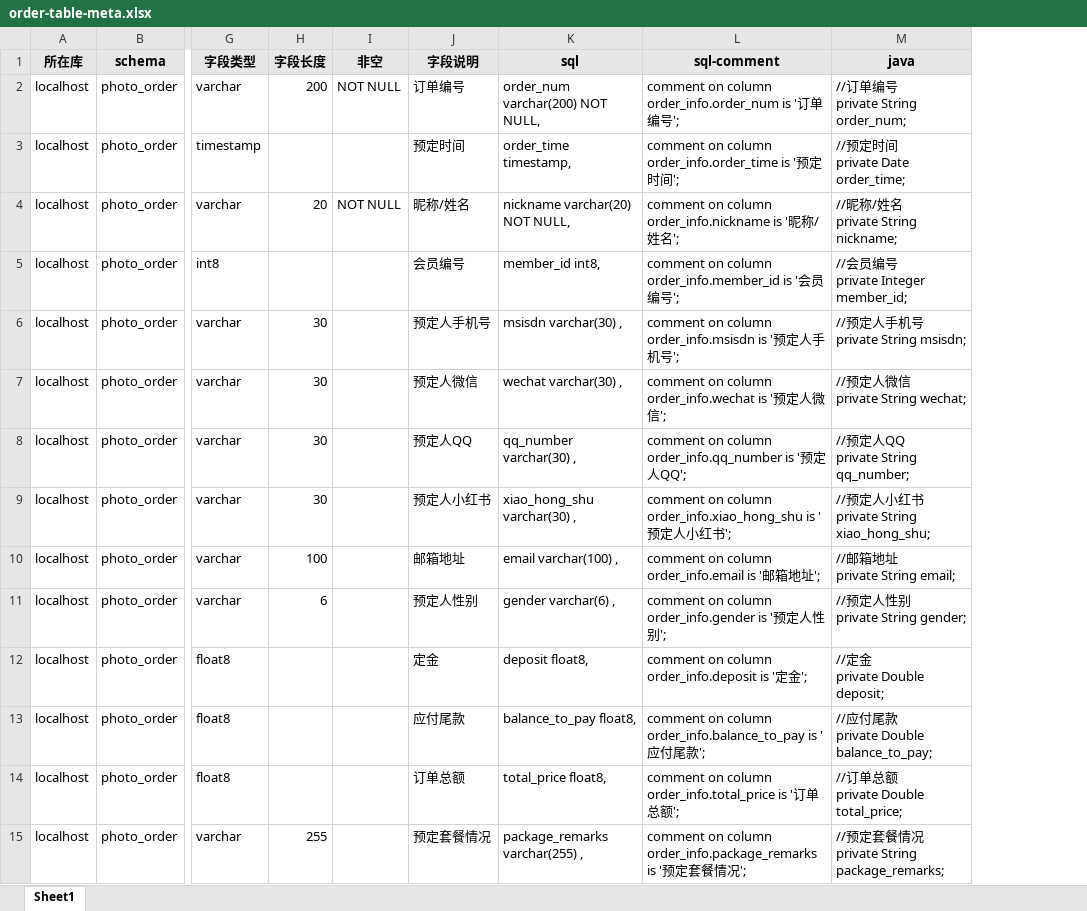
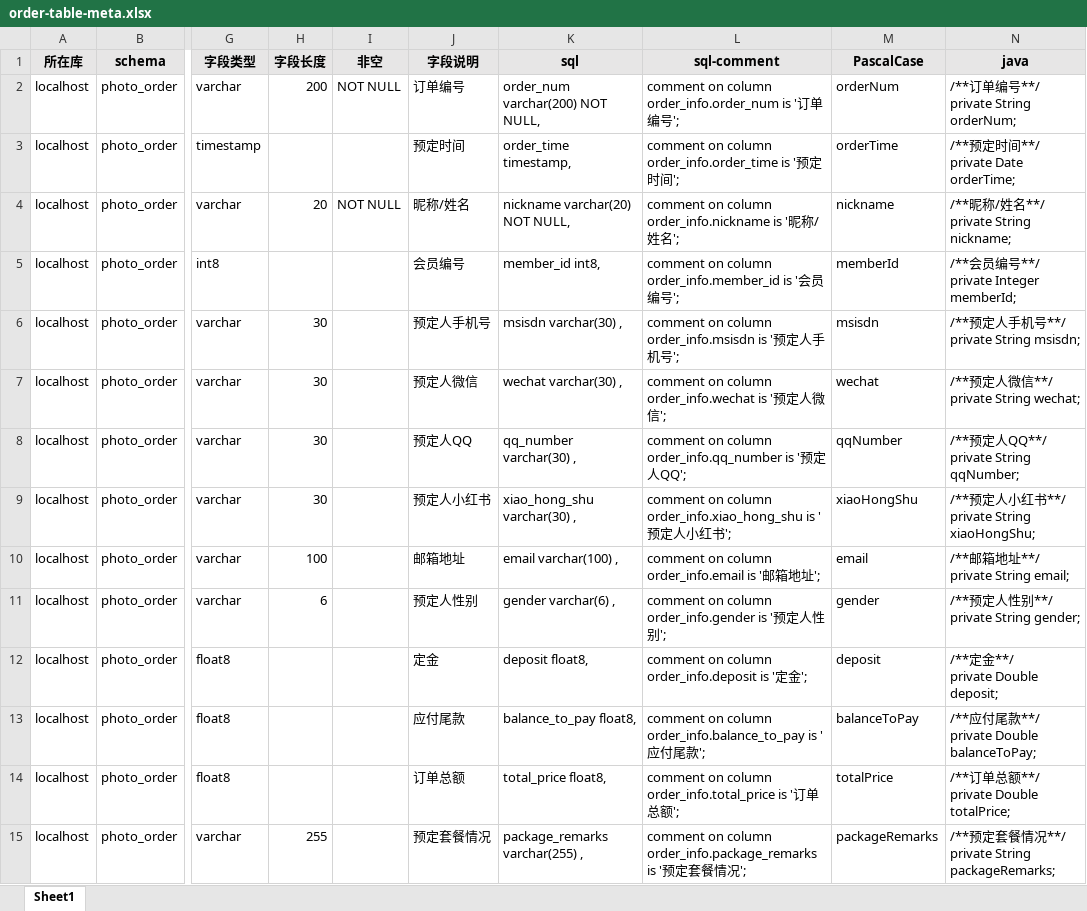
Before and after one commit to ailifelab/photography-order, an Excel workbook: order-backend/order-table-meta.xlsx, sheet Sheet1, drawn as a sheet; only a part is shown, gaps mark what is left out; values as stored, in another font and other column widths than the file's, no borders; addresses are those after the commit; ↵ is a line break in a cell; the diff covers the shown part only; the diff names each change by its address in the sheet, - before the commit and + after, or states it on an @@ line.

```diff
--- a/order-backend/order-table-meta.xlsx (sheet Sheet1)
+++ b/order-backend/order-table-meta.xlsx (sheet Sheet1)
+column M (PascalCase), rows 2-15: orderNum | orderTime | nickname | memberId | msisdn | wechat | qqNumber | xiaoHongShu | email | gender | deposit | balanceToPay | totalPrice | packageRemarks
-N2 (java): //订单编号 ↵ private String order_num;
+N2 (java): /**订单编号**/ ↵ private String orderNum;
-N3 (java): //预定时间 ↵ private Date order_time;
+N3 (java): /**预定时间**/ ↵ private Date orderTime;
-N4 (java): //昵称/姓名 ↵ private String nickname;
+N4 (java): /**昵称/姓名**/ ↵ private String nickname;
-N5 (java): //会员编号 ↵ private Integer member_id;
+N5 (java): /**会员编号**/ ↵ private Integer memberId;
-N6 (java): //预定人手机号 ↵ private String msisdn;
+N6 (java): /**预定人手机号**/ ↵ private String msisdn;
-N7 (java): //预定人微信 ↵ private String wechat;
+N7 (java): /**预定人微信**/ ↵ private String wechat;
-N8 (java): //预定人QQ ↵ private String qq_number;
+N8 (java): /**预定人QQ**/ ↵ private String qqNumber;
-N9 (java): //预定人小红书 ↵ private String xiao_hong_shu;
+N9 (java): /**预定人小红书**/ ↵ private String xiaoHongShu;
-N10 (java): //邮箱地址 ↵ private String email;
+N10 (java): /**邮箱地址**/ ↵ private String email;
-N11 (java): //预定人性别 ↵ private String gender;
+N11 (java): /**预定人性别**/ ↵ private String gender;
-N12 (java): //定金 ↵ private Double deposit;
+N12 (java): /**定金**/ ↵ private Double deposit;
-N13 (java): //应付尾款 ↵ private Double balance_to_pay;
+N13 (java): /**应付尾款**/ ↵ private Double balanceToPay;
-N14 (java): //订单总额 ↵ private Double total_price;
+N14 (java): /**订单总额**/ ↵ private Double totalPrice;
-N15 (java): //预定套餐情况 ↵ private String package_remarks;
+N15 (java): /**预定套餐情况**/ ↵ private String packageRemarks;
```
Also changed, not shown: other rows of this sheet, 1 other file.
